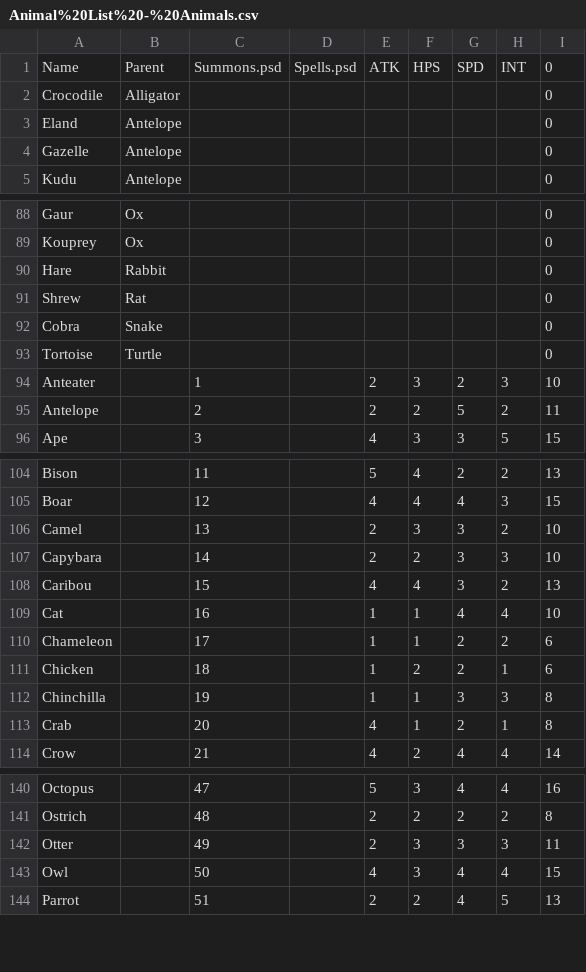
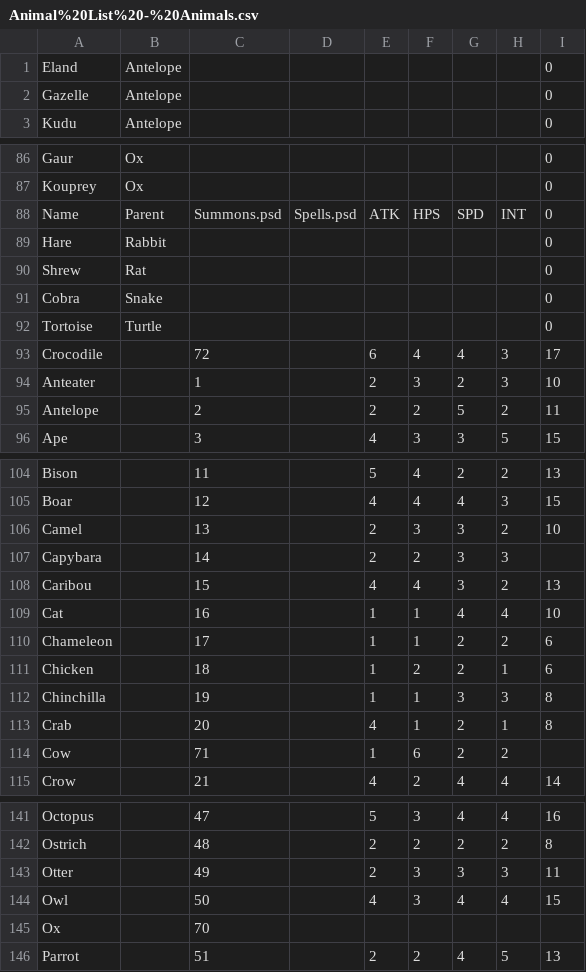
Before and after one commit to Collegiennes/diluvium, a CSV file: Assets/Database/Animal%20List%20-%20Animals.csv, drawn as a sheet; only a part is shown, gaps mark what is left out; the diff covers the shown part only.

Commit message:
Updated Database

```diff
--- a/Assets/Database/Animal%20List%20-%20Animals.csv
+++ b/Assets/Database/Animal%20List%20-%20Animals.csv
@@ -1,3 +1 @@
-Name,Parent,Summons.psd,Spells.psd,ATK,HPS,SPD,INT,0
-Crocodile ,Alligator ,,,,,,,0
 Eland ,Antelope,,,,,,,0
@@ -89,2 +87,3 @@ Gaur ,Ox,,,,,,,0
 Kouprey ,Ox,,,,,,,0
+Name,Parent,Summons.psd,Spells.psd,ATK,HPS,SPD,INT,0
 Hare ,Rabbit,,,,,,,0
@@ -93,2 +92,3 @@ Cobra ,Snake,,,,,,,0
 Tortoise,Turtle,,,,,,,0
+Crocodile ,,72,,6,4,4,3,17
 Anteater ,,1,,2,3,2,3,10
@@ -106,3 +106,3 @@ Boar ,,12,,4,4,4,3,15
 Camel ,,13,,2,3,3,2,10
-Capybara,,14,,2,2,3,3,10
+Capybara,,14,,2,2,3,3,
 Caribou ,,15,,4,4,3,2,13
@@ -113,2 +113,3 @@ Chinchilla ,,19,,1,1,3,3,8
 Crab ,,20,,4,1,2,1,8
+Cow,,71,,1,6,2,2,
 Crow ,,21,,4,2,4,4,14
@@ -143,2 +144,3 @@ Otter ,,49,,2,3,3,3,11
 Owl ,,50,,4,3,4,4,15
+Ox,,70,,,,,,
 Parrot ,,51,,2,2,4,5,13
```
Also changed, not shown: 1 edited cell elsewhere in this file, 8 other files.
